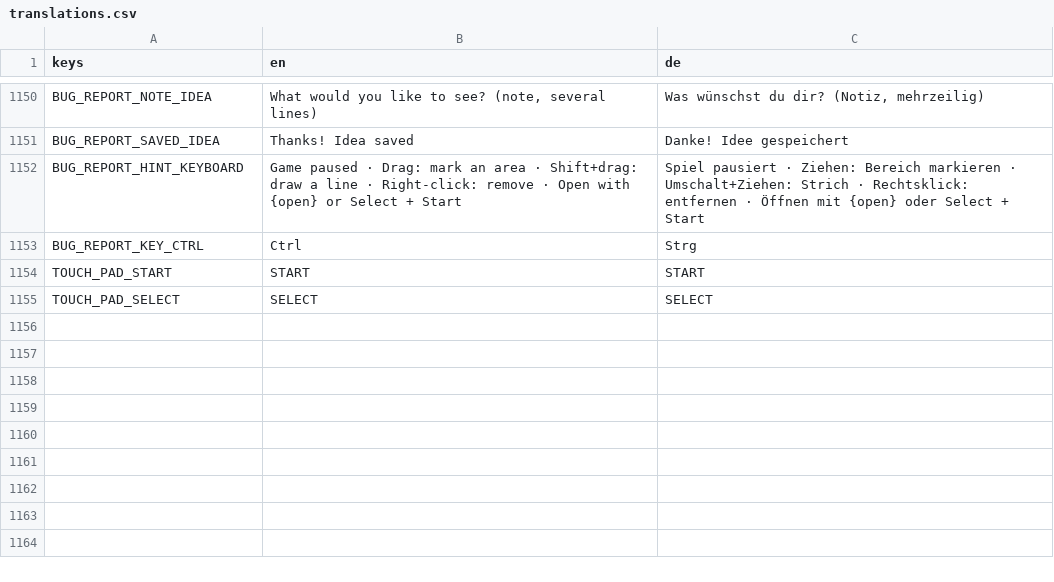
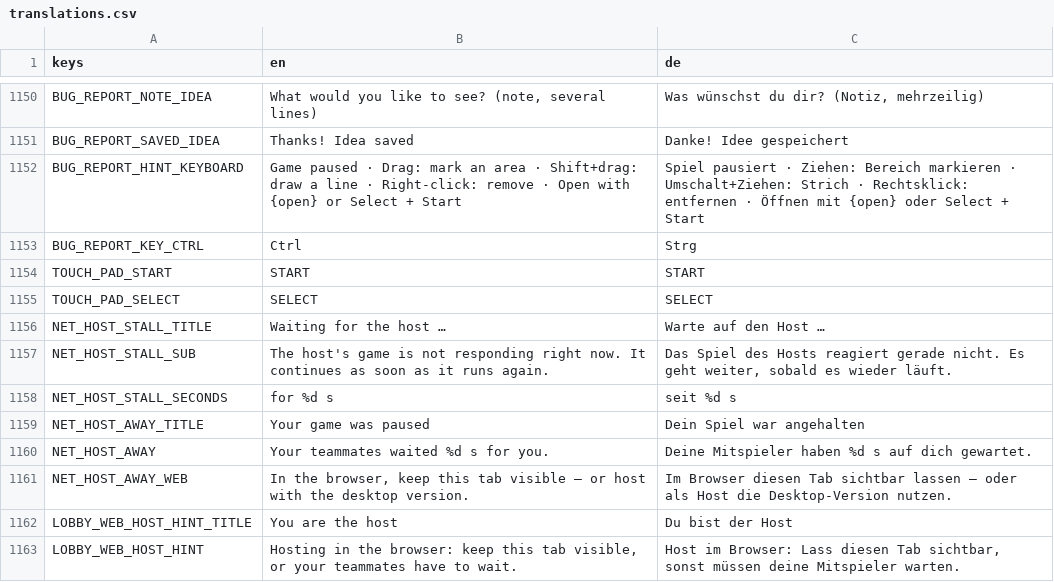
Before and after one commit to WebBude-de/soulwick, a CSV file: localization/translations.csv, drawn as a sheet; only a part is shown, gaps mark what is left out.

```diff
--- a/localization/translations.csv
+++ b/localization/translations.csv
@@ -1155 +1155,9 @@ TOUCH_PAD_START,"START","START"
 TOUCH_PAD_SELECT,"SELECT","SELECT"
+NET_HOST_STALL_TITLE,"Waiting for the host …","Warte auf den Host …"
+NET_HOST_STALL_SUB,"The host's game is not responding right now. It continues as soon as it runs again.","Das Spiel des Hosts reagiert gerade nicht. Es geht weiter, sobald es wieder läuft."
+NET_HOST_STALL_SECONDS,"for %d s","seit %d s"
+NET_HOST_AWAY_TITLE,"Your game was paused","Dein Spiel war angehalten"
+NET_HOST_AWAY,"Your teammates waited %d s for you.","Deine Mitspieler haben %d s auf dich gewartet."
+NET_HOST_AWAY_WEB,"In the browser, keep this tab visible – or host with the desktop version.","Im Browser diesen Tab sichtbar lassen – oder als Host die Desktop-Version nutzen."
+LOBBY_WEB_HOST_HINT_TITLE,"You are the host","Du bist der Host"
+LOBBY_WEB_HOST_HINT,"Hosting in the browser: keep this tab visible, or your teammates have to wait.","Host im Browser: Lass diesen Tab sichtbar, sonst müssen deine Mitspieler warten."
```
Also changed, not shown: 20 other files.
